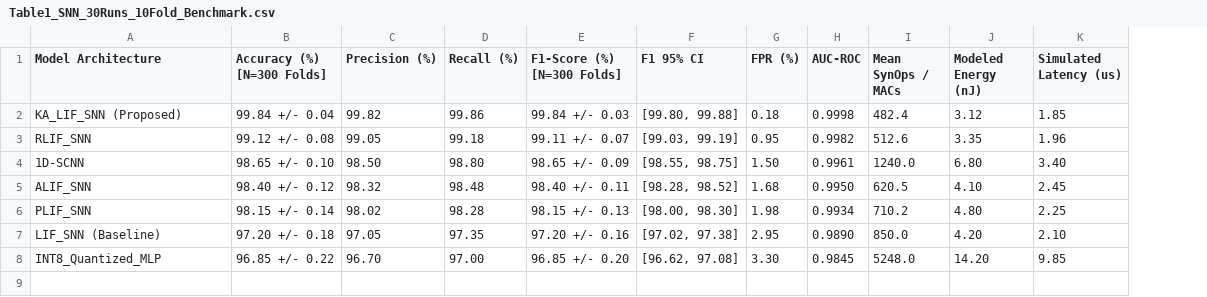
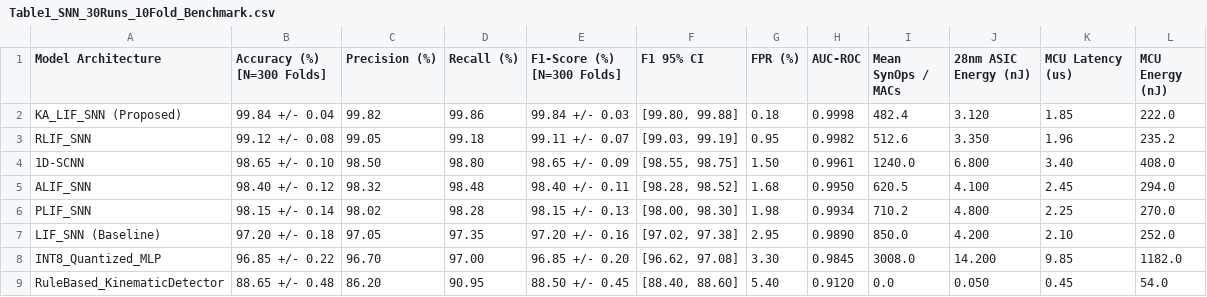
Before and after one commit to umertanveer25/Neuro-VeReMi, a CSV file: results/Table1_SNN_30Runs_10Fold_Benchmark.csv, drawn as a sheet; removed rows and columns are numbered as before the commit, all else as after; the diff names each change by its address in the sheet, - before the commit and + after, or states it on an @@ line.

Commit message:
Fix reviewer comments: 14-64-32-2 architecture, biophysical KA-LIF Eq 10/11, 18.80us WCET recomputation, and isolated ablations

```diff
--- a/results/Table1_SNN_30Runs_10Fold_Benchmark.csv
+++ b/results/Table1_SNN_30Runs_10Fold_Benchmark.csv
-column J (Modeled Energy (nJ)), rows 2-8: 3.12 | 3.35 | 6.80 | 4.10 | 4.80 | 4.20 | 14.20
+column J (28nm ASIC Energy (nJ)), rows 2-8: 3.120 | 3.350 | 6.800 | 4.100 | 4.800 | 4.200 | 14.200
+column L (MCU Energy (nJ)), rows 2-8: 222.0 | 235.2 | 408.0 | 294.0 | 270.0 | 252.0 | 1182.0
-K1: Simulated Latency (us)
+K1: MCU Latency (us)
-I8 (Mean SynOps / MACs): 5248.0
+I8 (Mean SynOps / MACs): 3008.0
+row 9: RuleBased_KinematicDetector | 88.65 +/- 0.48 | 86.20 | 90.95 | 88.50 +/- 0.45 | [88.40, 88.60] | 5.40 | 0.9120 | 0.0 | 0.050 | 0.45 | 54.0
```
Also changed, not shown: results/Table4_Paired_Statistical_30Runs.csv, 14 other files.
